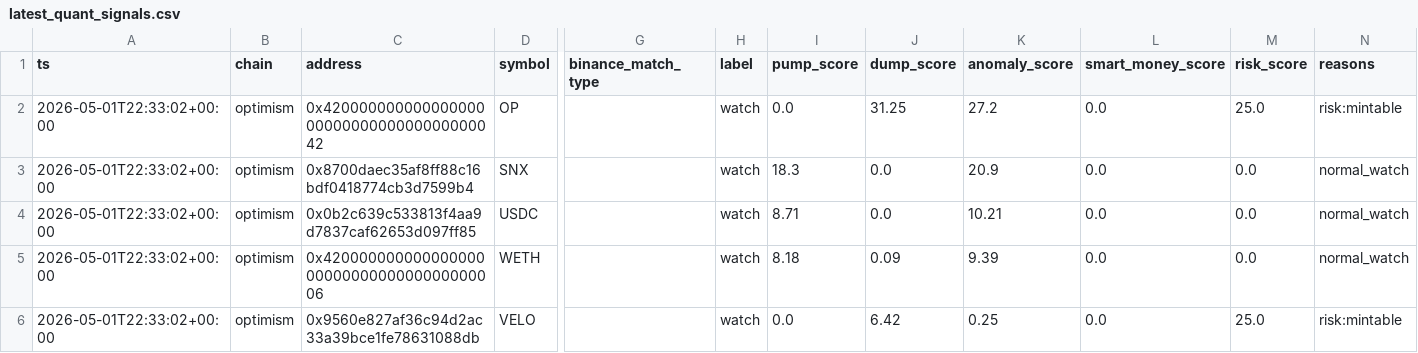
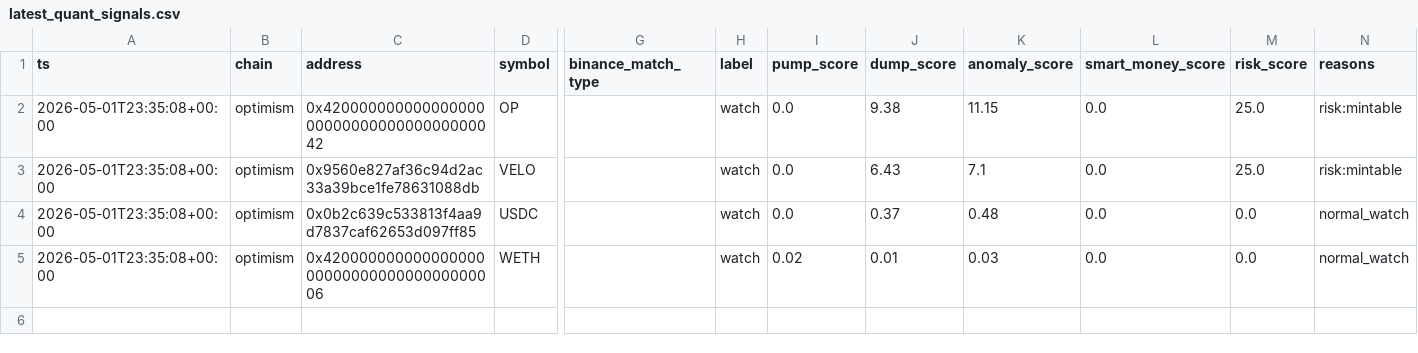
Before and after one commit to Azalyst/Azalyst-Birdeye-Scanner, a CSV file: reports/latest_quant_signals.csv, drawn as a sheet; only a part is shown, gaps mark what is left out; removed rows and columns are numbered as before the commit, all else as after; rows hold the shown columns only; the diff names each change by its address in the sheet, - before the commit and + after, or states it on an @@ line.

```diff
--- a/reports/latest_quant_signals.csv
+++ b/reports/latest_quant_signals.csv
-A2 (ts): 2026-05-01T22:33:02+00:00
+A2 (ts): 2026-05-01T23:35:08+00:00
-J2 (dump_score): 31.25
+J2 (dump_score): 9.38
-K2 (anomaly_score): 27.2
+K2 (anomaly_score): 11.15
-row 3: 2026-05-01T22:33:02+00:00 | optimism | 0x8700daec35af8ff88c16bdf0418774cb3d7599b4 | SNX |  | watch | 18.3 | 0.0 | 20.9 | 0.0 | 0.0 | normal_watch
+row 3: 2026-05-01T23:35:08+00:00 | optimism | 0x9560e827af36c94d2ac33a39bce1fe78631088db | VELO |  | watch | 0.0 | 6.43 | 7.1 | 0.0 | 25.0 | risk:mintable
-A4:A5 (ts): 2026-05-01T22:33:02+00:00
+A4:A5 (ts): 2026-05-01T23:35:08+00:00
-I4 (pump_score): 8.71
+I4 (pump_score): 0.0
-J4 (dump_score): 0.0
+J4 (dump_score): 0.37
-K4 (anomaly_score): 10.21
+K4 (anomaly_score): 0.48
-I5 (pump_score): 8.18
+I5 (pump_score): 0.02
-J5 (dump_score): 0.09
+J5 (dump_score): 0.01
-K5 (anomaly_score): 9.39
+K5 (anomaly_score): 0.03
-row 6: 2026-05-01T22:33:02+00:00 | optimism | 0x9560e827af36c94d2ac33a39bce1fe78631088db | VELO |  | watch | 0.0 | 6.42 | 0.25 | 0.0 | 25.0 | risk:mintable
```
Also changed, not shown: 8 other files.
